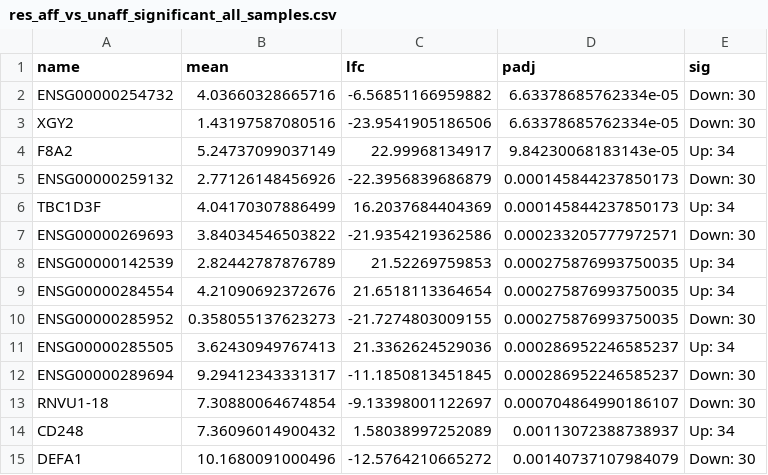
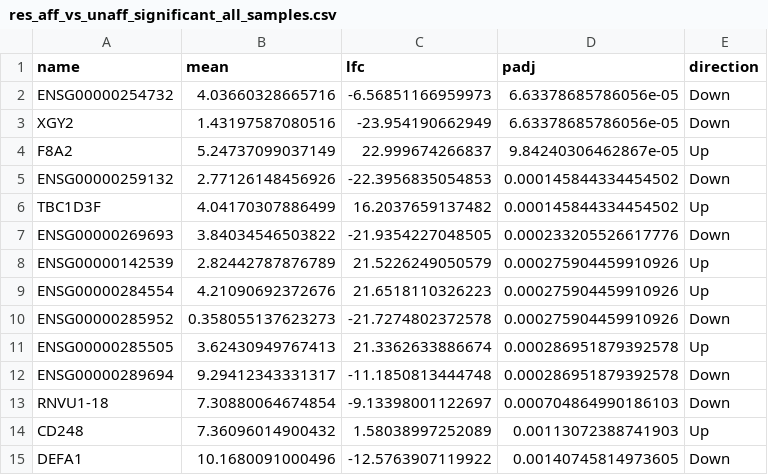
Before and after one commit to uab-cgds-worthey/mecfs-cohort-analysis, a CSV file: output/res_aff_vs_unaff_significant_all_samples.csv, drawn as a sheet; only a part is shown; the diff covers the shown part only.

Commit message:
Add output gene lists.

```diff
--- a/output/res_aff_vs_unaff_significant_all_samples.csv
+++ b/output/res_aff_vs_unaff_significant_all_samples.csv
@@ -1,15 +1,15 @@
-"name","mean","lfc","padj","sig"
-"ENSG00000254732",4.03660328665716,-6.56851166959882,6.63378685762334e-05,"Down: 30"
-"XGY2",1.43197587080516,-23.9541905186506,6.63378685762334e-05,"Down: 30"
-"F8A2",5.24737099037149,22.99968134917,9.84230068183143e-05,"Up: 34"
-"ENSG00000259132",2.77126148456926,-22.3956839686879,0.000145844237850173,"Down: 30"
-"TBC1D3F",4.04170307886499,16.2037684404369,0.000145844237850173,"Up: 34"
-"ENSG00000269693",3.84034546503822,-21.9354219362586,0.000233205777972571,"Down: 30"
-"ENSG00000142539",2.82442787876789,21.52269759853,0.000275876993750035,"Up: 34"
-"ENSG00000284554",4.21090692372676,21.6518113364654,0.000275876993750035,"Up: 34"
-"ENSG00000285952",0.358055137623273,-21.7274803009155,0.000275876993750035,"Down: 30"
-"ENSG00000285505",3.62430949767413,21.3362624529036,0.000286952246585237,"Up: 34"
-"ENSG00000289694",9.29412343331317,-11.1850813451845,0.000286952246585237,"Down: 30"
-"RNVU1-18",7.30880064674854,-9.13398001122697,0.000704864990186107,"Down: 30"
-"CD248",7.36096014900432,1.58038997252089,0.00113072388738937,"Up: 34"
-"DEFA1",10.1680091000496,-12.5764210665272,0.00140737107984079,"Down: 30"
+"name","mean","lfc","padj","direction"
+"ENSG00000254732",4.03660328665716,-6.56851166959973,6.63378685786056e-05,"Down"
+"XGY2",1.43197587080516,-23.954190662949,6.63378685786056e-05,"Down"
+"F8A2",5.24737099037149,22.999674266837,9.84240306462867e-05,"Up"
+"ENSG00000259132",2.77126148456926,-22.3956835054853,0.000145844334454502,"Down"
+"TBC1D3F",4.04170307886499,16.2037659137482,0.000145844334454502,"Up"
+"ENSG00000269693",3.84034546503822,-21.9354227048505,0.000233205526617776,"Down"
+"ENSG00000142539",2.82442787876789,21.5226249050579,0.000275904459910926,"Up"
+"ENSG00000284554",4.21090692372676,21.6518110326223,0.000275904459910926,"Up"
+"ENSG00000285952",0.358055137623273,-21.7274802372578,0.000275904459910926,"Down"
+"ENSG00000285505",3.62430949767413,21.3362633886674,0.000286951879392578,"Up"
+"ENSG00000289694",9.29412343331317,-11.1850813444748,0.000286951879392578,"Down"
+"RNVU1-18",7.30880064674854,-9.13398001122697,0.000704864990186103,"Down"
+"CD248",7.36096014900432,1.58038997252089,0.00113072388741903,"Up"
+"DEFA1",10.1680091000496,-12.5763907119922,0.00140745814973605,"Down"
```
Also changed, not shown: 142 edited cells elsewhere in this file, output/res_aff_vs_unaff_df_genename_05.csv, output/res_aff_vs_unaff_df_genename_padj1.csv, 4 other files.
